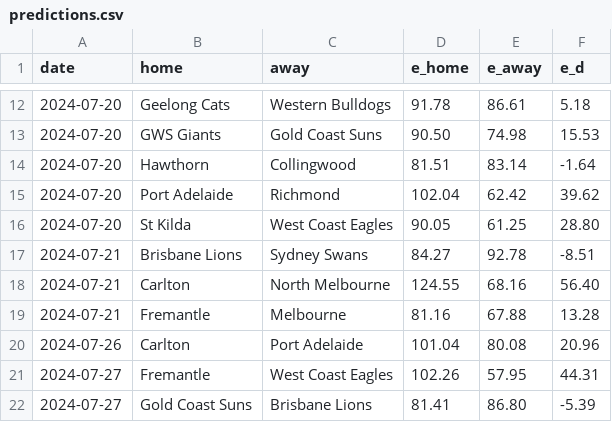
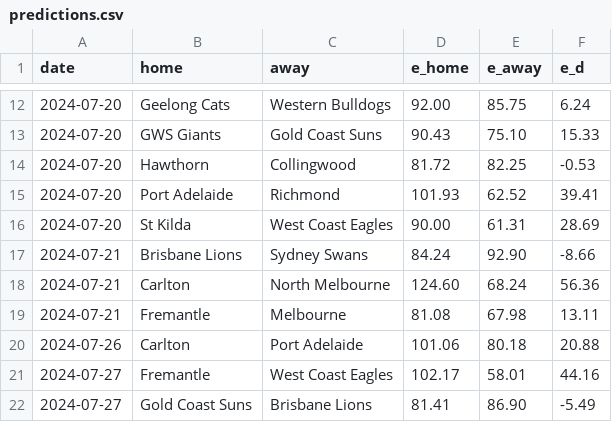
Before and after one commit to octonion/afl, a CSV file: sos/predictions.csv, drawn as a sheet; only a part is shown, gaps mark what is left out; the diff covers the shown part only.

```diff
--- a/sos/predictions.csv
+++ b/sos/predictions.csv
@@ -12,11 +12,11 @@ date,home,away,e_home,e_away,e_d
-2024-07-20,Geelong Cats,Western Bulldogs,91.78,86.61,5.18
-2024-07-20,GWS Giants,Gold Coast Suns,90.50,74.98,15.53
-2024-07-20,Hawthorn,Collingwood,81.51,83.14,-1.64
-2024-07-20,Port Adelaide,Richmond,102.04,62.42,39.62
-2024-07-20,St Kilda,West Coast Eagles,90.05,61.25,28.80
-2024-07-21,Brisbane Lions,Sydney Swans,84.27,92.78,-8.51
-2024-07-21,Carlton,North Melbourne,124.55,68.16,56.40
-2024-07-21,Fremantle,Melbourne,81.16,67.88,13.28
-2024-07-26,Carlton,Port Adelaide,101.04,80.08,20.96
-2024-07-27,Fremantle,West Coast Eagles,102.26,57.95,44.31
-2024-07-27,Gold Coast Suns,Brisbane Lions,81.41,86.80,-5.39
+2024-07-20,Geelong Cats,Western Bulldogs,92.00,85.75,6.24
+2024-07-20,GWS Giants,Gold Coast Suns,90.43,75.10,15.33
+2024-07-20,Hawthorn,Collingwood,81.72,82.25,-0.53
+2024-07-20,Port Adelaide,Richmond,101.93,62.52,39.41
+2024-07-20,St Kilda,West Coast Eagles,90.00,61.31,28.69
+2024-07-21,Brisbane Lions,Sydney Swans,84.24,92.90,-8.66
+2024-07-21,Carlton,North Melbourne,124.60,68.24,56.36
+2024-07-21,Fremantle,Melbourne,81.08,67.98,13.11
+2024-07-26,Carlton,Port Adelaide,101.06,80.18,20.88
+2024-07-27,Fremantle,West Coast Eagles,102.17,58.01,44.16
+2024-07-27,Gold Coast Suns,Brisbane Lions,81.41,86.90,-5.49
```
Also changed, not shown: 153 edited cells elsewhere in this file, csv/afl-2024-UTC.csv, 4 other files.
